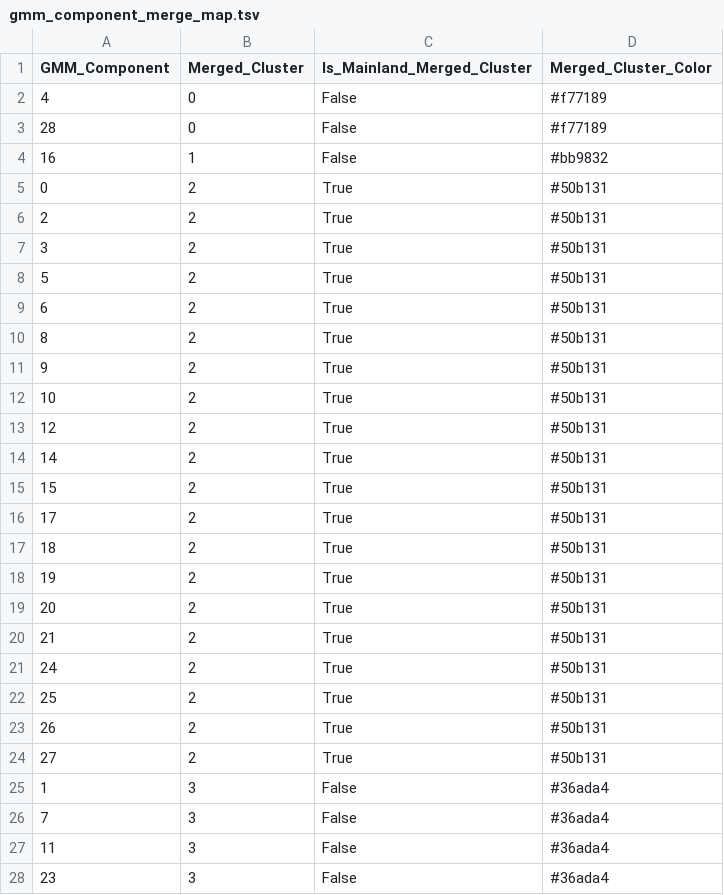
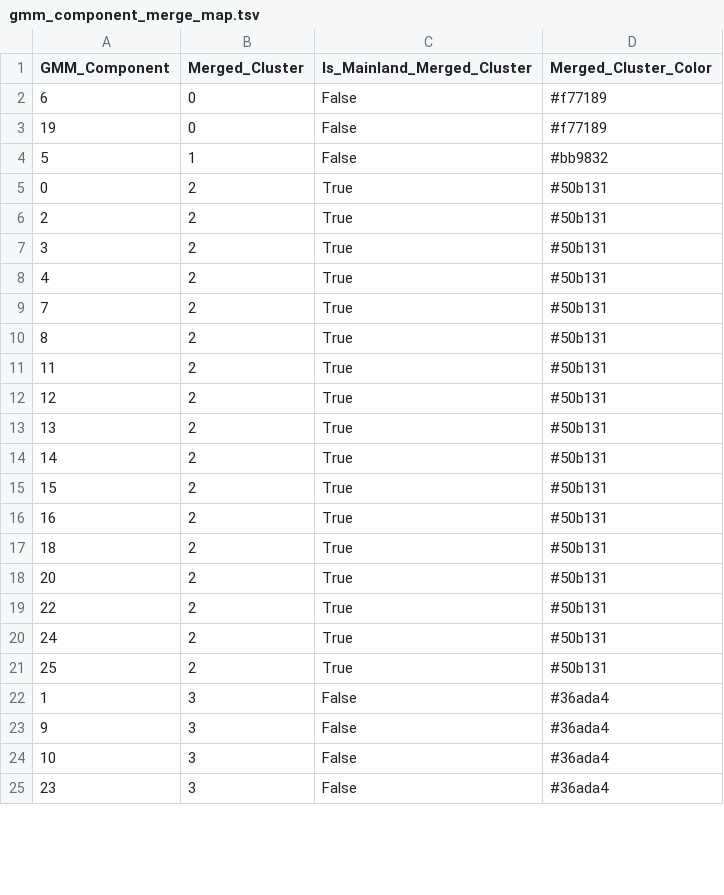
Before and after one commit to ZhaoTie-re/PopGMM, a TSV file: results/03_gmm_component_merging/gmm_component_merge_map.tsv, drawn as a sheet; only a part is shown; the diff covers the shown part only.

```diff
--- a/results/03_gmm_component_merging/gmm_component_merge_map.tsv
+++ b/results/03_gmm_component_merging/gmm_component_merge_map.tsv
@@ -1,5 +1,5 @@
 GMM_Component	Merged_Cluster	Is_Mainland_Merged_Cluster	Merged_Cluster_Color
-4	0	False	#f77189
-28	0	False	#f77189
-16	1	False	#bb9832
+6	0	False	#f77189
+19	0	False	#f77189
+5	1	False	#bb9832
 0	2	True	#50b131
@@ -7,22 +7,19 @@ GMM_Component	Merged_Cluster	Is_Mainland_Merged_Cluster	Merged_Cluster_Color
 3	2	True	#50b131
-5	2	True	#50b131
-6	2	True	#50b131
+4	2	True	#50b131
+7	2	True	#50b131
 8	2	True	#50b131
-9	2	True	#50b131
-10	2	True	#50b131
+11	2	True	#50b131
 12	2	True	#50b131
+13	2	True	#50b131
 14	2	True	#50b131
 15	2	True	#50b131
-17	2	True	#50b131
+16	2	True	#50b131
 18	2	True	#50b131
-19	2	True	#50b131
 20	2	True	#50b131
-21	2	True	#50b131
+22	2	True	#50b131
 24	2	True	#50b131
 25	2	True	#50b131
-26	2	True	#50b131
-27	2	True	#50b131
 1	3	False	#36ada4
-7	3	False	#36ada4
-11	3	False	#36ada4
+9	3	False	#36ada4
+10	3	False	#36ada4
 23	3	False	#36ada4
```
Also changed, not shown: 2 edited cells elsewhere in this file, results/02_gmm_clustering/gmm_cluster_summary.tsv, results/03_gmm_component_merging/STEP3_tmp/gmm_component_mahalanobis_dist.tsv, 48 other files.
